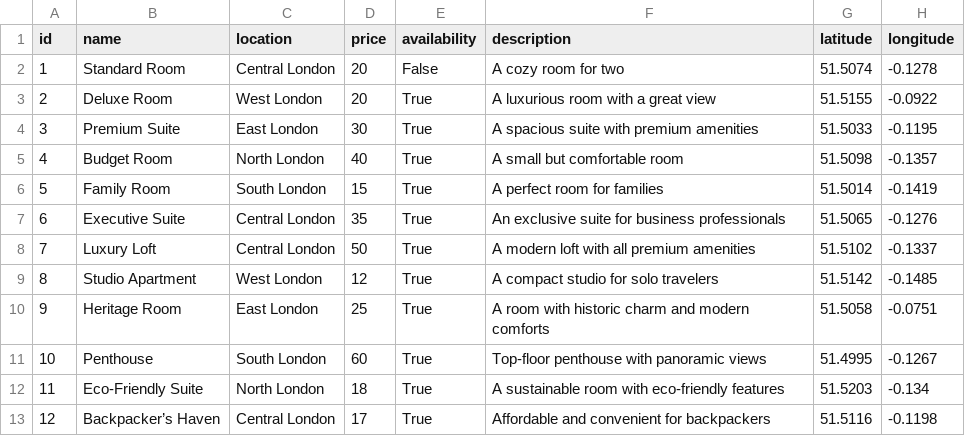
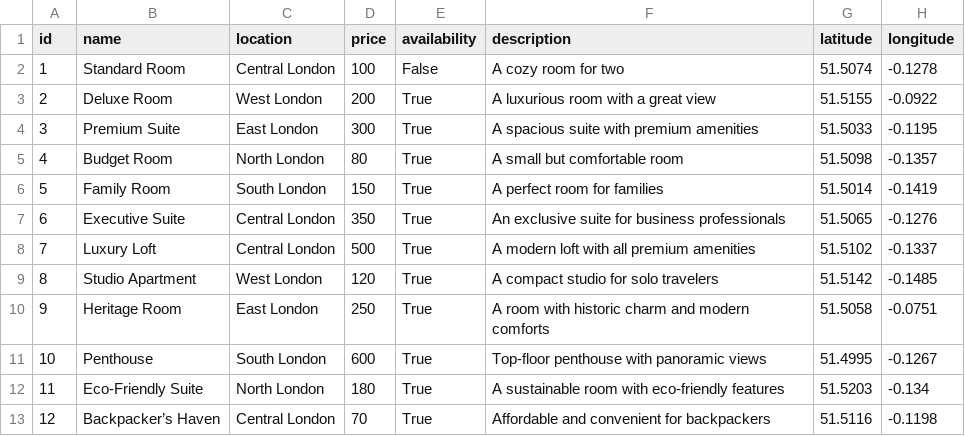
Before and after one commit to Andrykhno/PyCodeExam, a CSV file: rooms.csv, drawn as a sheet.

```diff
--- a/rooms.csv
+++ b/rooms.csv
@@ -1,13 +1,13 @@
 id,name,location,price,availability,description,latitude,longitude
-1,Standard Room,Central London,20,False,A cozy room for two,51.5074,-0.1278
-2,Deluxe Room,West London,20,True,A luxurious room with a great view,51.5155,-0.0922
-3,Premium Suite,East London,30,True,A spacious suite with premium amenities,51.5033,-0.1195
-4,Budget Room,North London,40,True,A small but comfortable room,51.5098,-0.1357
-5,Family Room,South London,15,True,A perfect room for families,51.5014,-0.1419
-6,Executive Suite,Central London,35,True,An exclusive suite for business professionals,51.5065,-0.1276
-7,Luxury Loft,Central London,50,True,A modern loft with all premium amenities,51.5102,-0.1337
-8,Studio Apartment,West London,12,True,A compact studio for solo travelers,51.5142,-0.1485
-9,Heritage Room,East London,25,True,A room with historic charm and modern comforts,51.5058,-0.0751
-10,Penthouse,South London,60,True,Top-floor penthouse with panoramic views,51.4995,-0.1267
-11,Eco-Friendly Suite,North London,18,True,A sustainable room with eco-friendly features,51.5203,-0.134
-12,Backpacker’s Haven,Central London,17,True,Affordable and convenient for backpackers,51.5116,-0.1198
+1,Standard Room,Central London,100,False,A cozy room for two,51.5074,-0.1278
+2,Deluxe Room,West London,200,True,A luxurious room with a great view,51.5155,-0.0922
+3,Premium Suite,East London,300,True,A spacious suite with premium amenities,51.5033,-0.1195
+4,Budget Room,North London,80,True,A small but comfortable room,51.5098,-0.1357
+5,Family Room,South London,150,True,A perfect room for families,51.5014,-0.1419
+6,Executive Suite,Central London,350,True,An exclusive suite for business professionals,51.5065,-0.1276
+7,Luxury Loft,Central London,500,True,A modern loft with all premium amenities,51.5102,-0.1337
+8,Studio Apartment,West London,120,True,A compact studio for solo travelers,51.5142,-0.1485
+9,Heritage Room,East London,250,True,A room with historic charm and modern comforts,51.5058,-0.0751
+10,Penthouse,South London,600,True,Top-floor penthouse with panoramic views,51.4995,-0.1267
+11,Eco-Friendly Suite,North London,180,True,A sustainable room with eco-friendly features,51.5203,-0.134
+12,Backpacker’s Haven,Central London,70,True,Affordable and convenient for backpackers,51.5116,-0.1198
```
Also changed, not shown: 2 other files.
